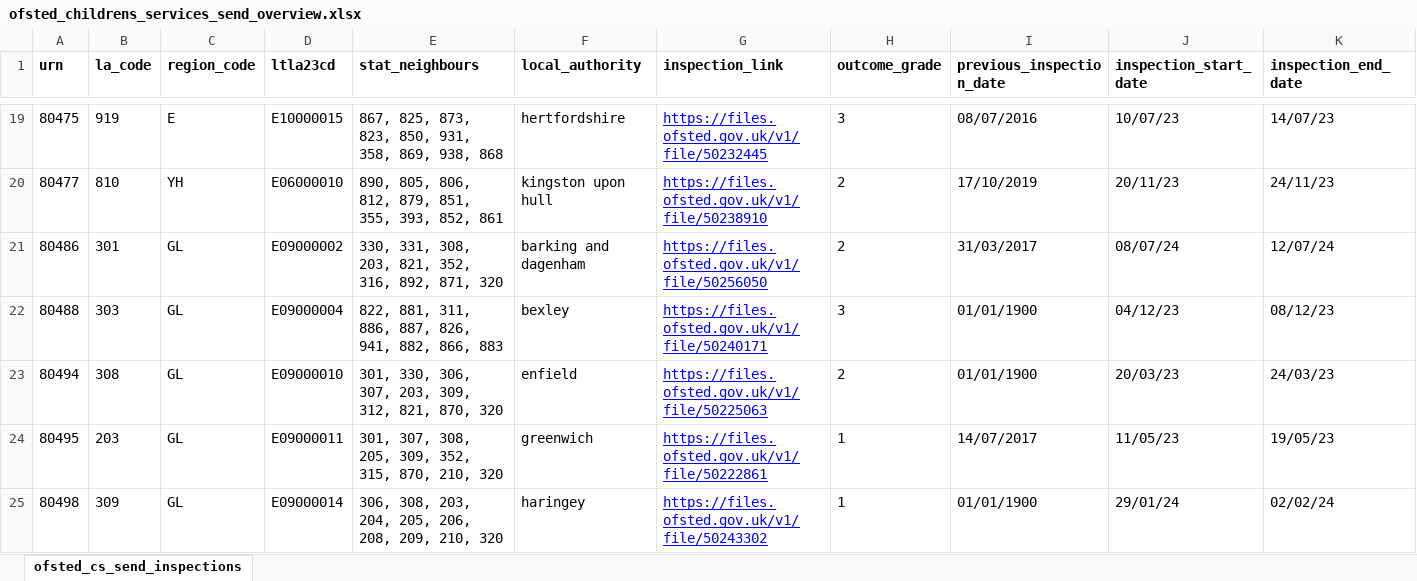
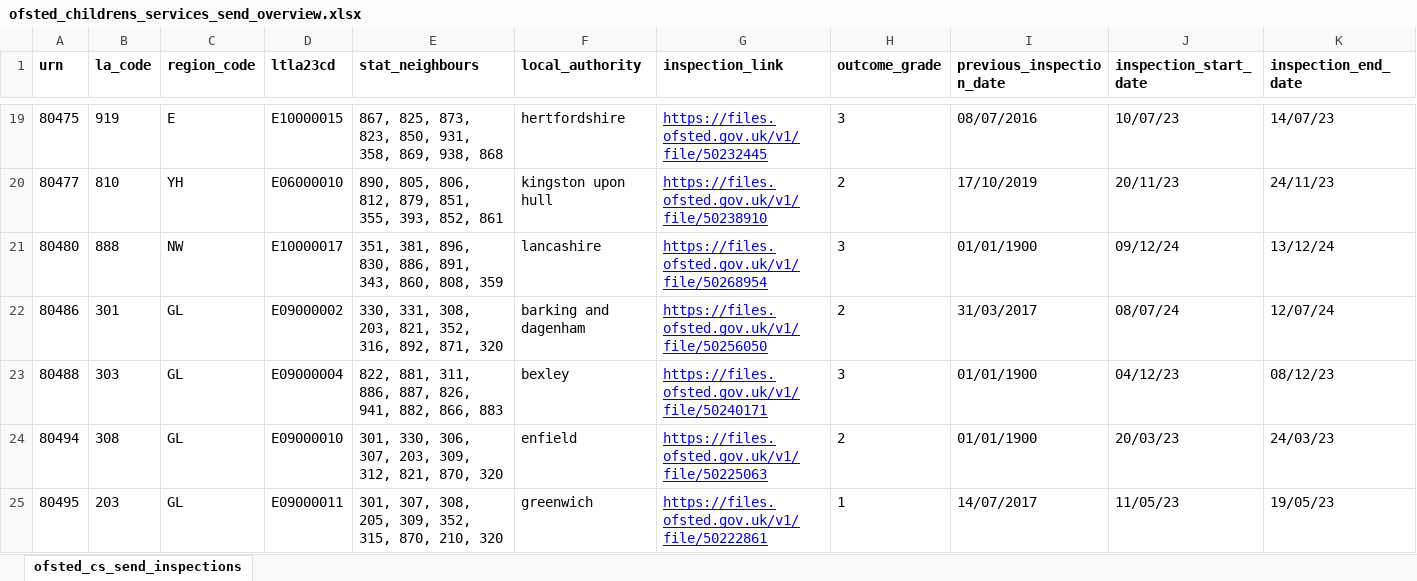
Before and after one commit to data-to-insight/ofsted-send-scrape-tool, an Excel workbook: ofsted_childrens_services_send_overview.xlsx, sheet ofsted_cs_send_inspections, drawn as a sheet; only a part is shown, gaps mark what is left out; the shorter side is filled out with more unchanged rows; values as stored, in another font and other column widths than the file's, no borders; rows hold the shown columns only; the diff names each change by its address in the sheet, - before the commit and + after, or states it on an @@ line.

Commit message:
Data refresh 240225

```diff
--- a/ofsted_childrens_services_send_overview.xlsx (sheet ofsted_cs_send_inspections)
+++ b/ofsted_childrens_services_send_overview.xlsx (sheet ofsted_cs_send_inspections)
+row 21: 80480 | 888 | NW | E10000017 | 351, 381, 896, 830, 886, 891, 343, 860, 808, 359 | lancashire | https://files.ofsted.gov.uk/v1/file/50268954 | 3 | 01/01/1900 | 09/12/24 | 13/12/24
```
Also changed, not shown: 2 other files.
